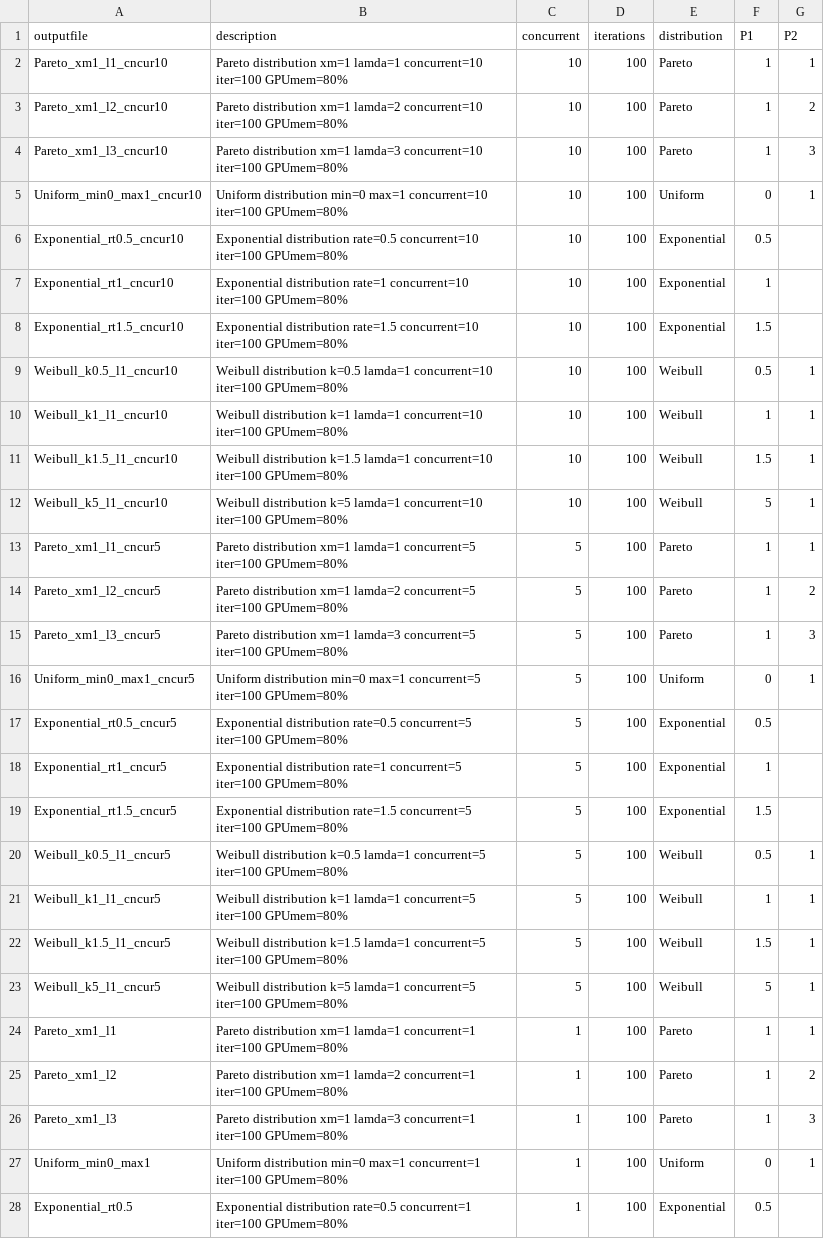
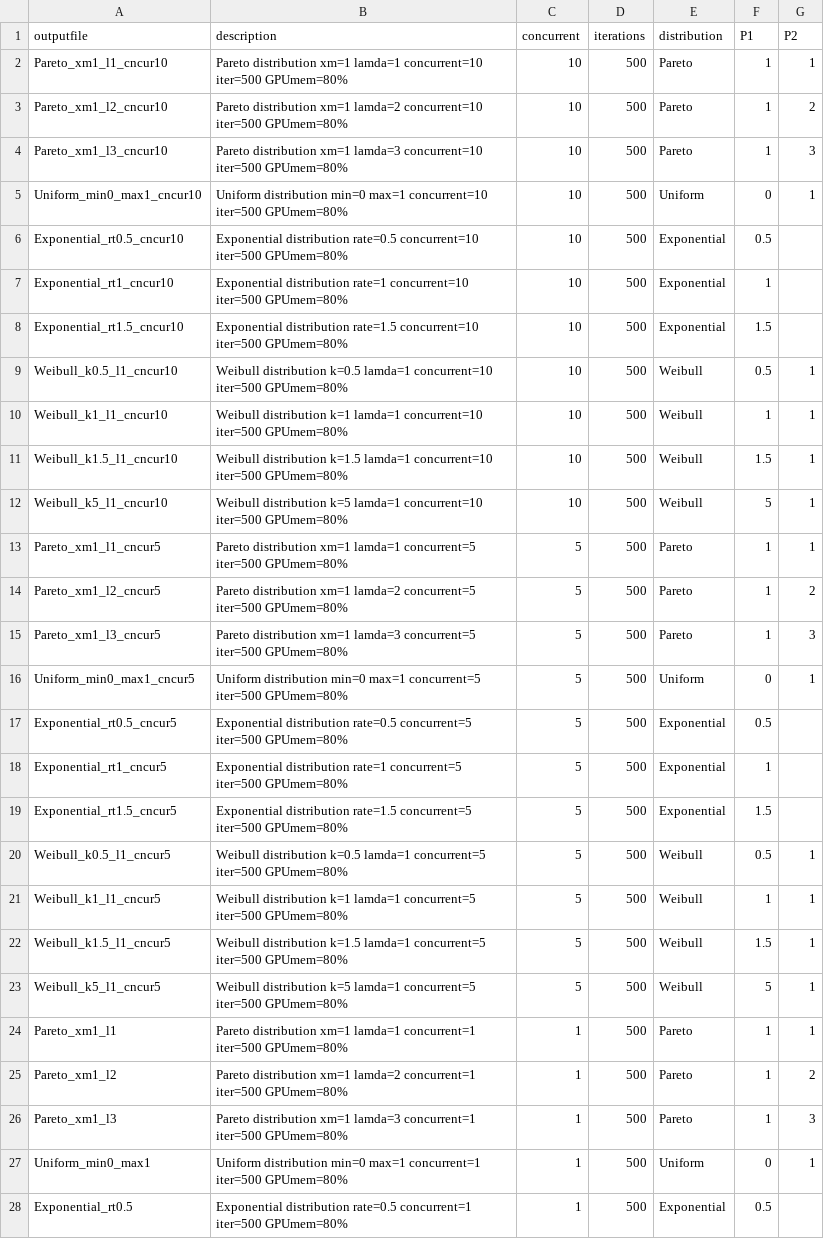
Before and after one commit to rai-project/trims-tools, a CSV file: scripts/dist_exp.csv, drawn as a sheet; only a part is shown; the diff covers the shown part only; the diff names each change by its address in the sheet, - before the commit and + after, or states it on an @@ line.

```diff
--- a/scripts/dist_exp.csv
+++ b/scripts/dist_exp.csv
-B2 (description): …lamda=1 concurrent=10 iter=100 GPUmem=80%
+B2 (description): …lamda=1 concurrent=10 iter=500 GPUmem=80%
-D2:D28 (iterations): 100
+D2:D28 (iterations): 500
-B3 (description): …lamda=2 concurrent=10 iter=100 GPUmem=80%
+B3 (description): …lamda=2 concurrent=10 iter=500 GPUmem=80%
-B4 (description): …lamda=3 concurrent=10 iter=100 GPUmem=80%
+B4 (description): …lamda=3 concurrent=10 iter=500 GPUmem=80%
-B5 (description): …max=1 concurrent=10 iter=100 GPUmem=80%
+B5 (description): …max=1 concurrent=10 iter=500 GPUmem=80%
-B6 (description): …rate=0.5 concurrent=10 iter=100 GPUmem=80%
+B6 (description): …rate=0.5 concurrent=10 iter=500 GPUmem=80%
-B7 (description): …rate=1 concurrent=10 iter=100 GPUmem=80%
+B7 (description): …rate=1 concurrent=10 iter=500 GPUmem=80%
-B8 (description): …rate=1.5 concurrent=10 iter=100 GPUmem=80%
+B8 (description): …rate=1.5 concurrent=10 iter=500 GPUmem=80%
-B9 (description): …lamda=1 concurrent=10 iter=100 GPUmem=80%
+B9 (description): …lamda=1 concurrent=10 iter=500 GPUmem=80%
-B10 (description): …lamda=1 concurrent=10 iter=100 GPUmem=80%
+B10 (description): …lamda=1 concurrent=10 iter=500 GPUmem=80%
-B11 (description): …lamda=1 concurrent=10 iter=100 GPUmem=80%
+B11 (description): …lamda=1 concurrent=10 iter=500 GPUmem=80%
-B12 (description): …lamda=1 concurrent=10 iter=100 GPUmem=80%
+B12 (description): …lamda=1 concurrent=10 iter=500 GPUmem=80%
-B13 (description): …lamda=1 concurrent=5 iter=100 GPUmem=80%
+B13 (description): …lamda=1 concurrent=5 iter=500 GPUmem=80%
-B14 (description): …lamda=2 concurrent=5 iter=100 GPUmem=80%
+B14 (description): …lamda=2 concurrent=5 iter=500 GPUmem=80%
-B15 (description): …lamda=3 concurrent=5 iter=100 GPUmem=80%
+B15 (description): …lamda=3 concurrent=5 iter=500 GPUmem=80%
-B16 (description): …max=1 concurrent=5 iter=100 GPUmem=80%
+B16 (description): …max=1 concurrent=5 iter=500 GPUmem=80%
-B17 (description): …rate=0.5 concurrent=5 iter=100 GPUmem=80%
+B17 (description): …rate=0.5 concurrent=5 iter=500 GPUmem=80%
-B18 (description): …rate=1 concurrent=5 iter=100 GPUmem=80%
+B18 (description): …rate=1 concurrent=5 iter=500 GPUmem=80%
-B19 (description): …rate=1.5 concurrent=5 iter=100 GPUmem=80%
+B19 (description): …rate=1.5 concurrent=5 iter=500 GPUmem=80%
-B20 (description): …lamda=1 concurrent=5 iter=100 GPUmem=80%
+B20 (description): …lamda=1 concurrent=5 iter=500 GPUmem=80%
-B21 (description): …lamda=1 concurrent=5 iter=100 GPUmem=80%
+B21 (description): …lamda=1 concurrent=5 iter=500 GPUmem=80%
-B22 (description): …lamda=1 concurrent=5 iter=100 GPUmem=80%
+B22 (description): …lamda=1 concurrent=5 iter=500 GPUmem=80%
-B23 (description): …lamda=1 concurrent=5 iter=100 GPUmem=80%
+B23 (description): …lamda=1 concurrent=5 iter=500 GPUmem=80%
-B24 (description): …lamda=1 concurrent=1 iter=100 GPUmem=80%
+B24 (description): …lamda=1 concurrent=1 iter=500 GPUmem=80%
-B25 (description): …lamda=2 concurrent=1 iter=100 GPUmem=80%
+B25 (description): …lamda=2 concurrent=1 iter=500 GPUmem=80%
-B26 (description): …lamda=3 concurrent=1 iter=100 GPUmem=80%
+B26 (description): …lamda=3 concurrent=1 iter=500 GPUmem=80%
-B27 (description): …max=1 concurrent=1 iter=100 GPUmem=80%
+B27 (description): …max=1 concurrent=1 iter=500 GPUmem=80%
-B28 (description): …rate=0.5 concurrent=1 iter=100 GPUmem=80%
+B28 (description): …rate=0.5 concurrent=1 iter=500 GPUmem=80%
```
Also changed, not shown: 12 edited cells elsewhere in this file, 1 other file.
